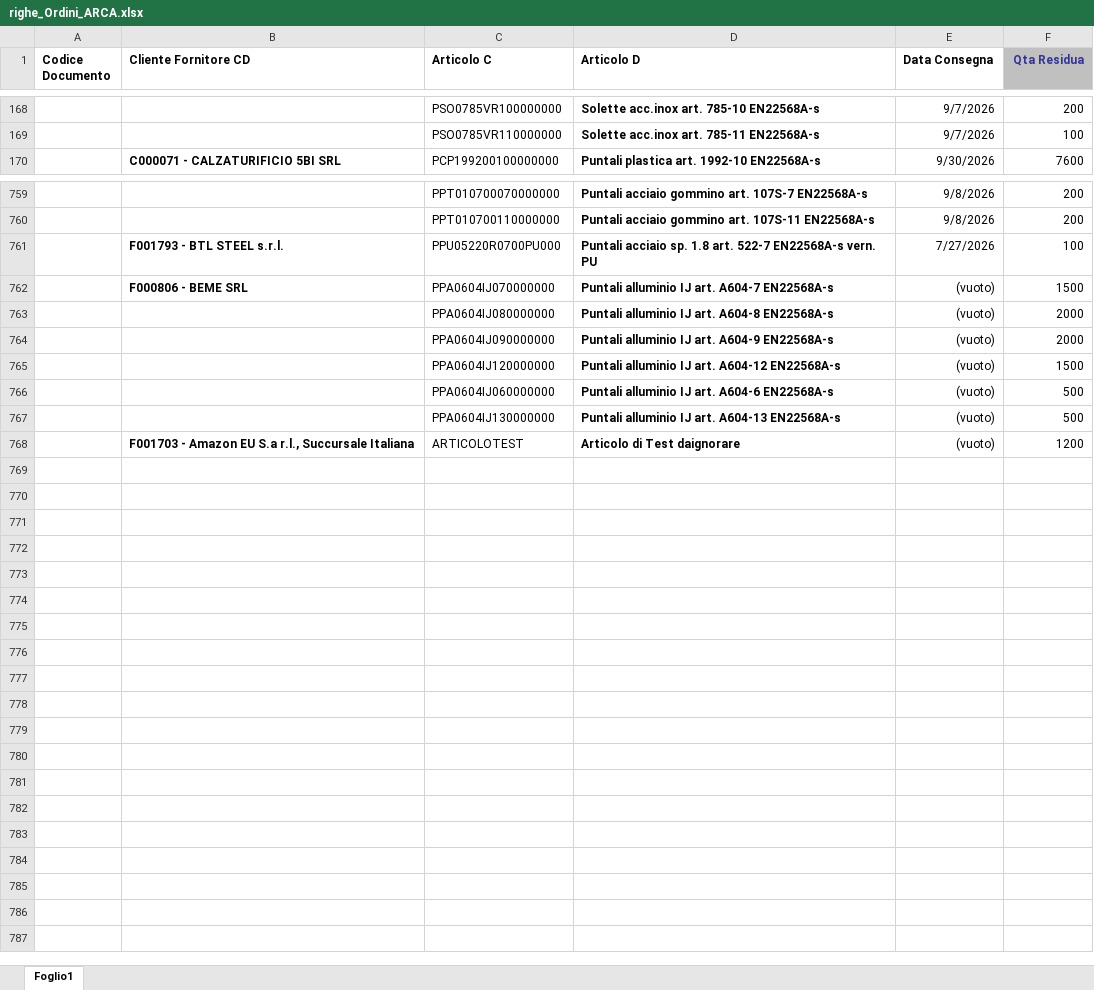
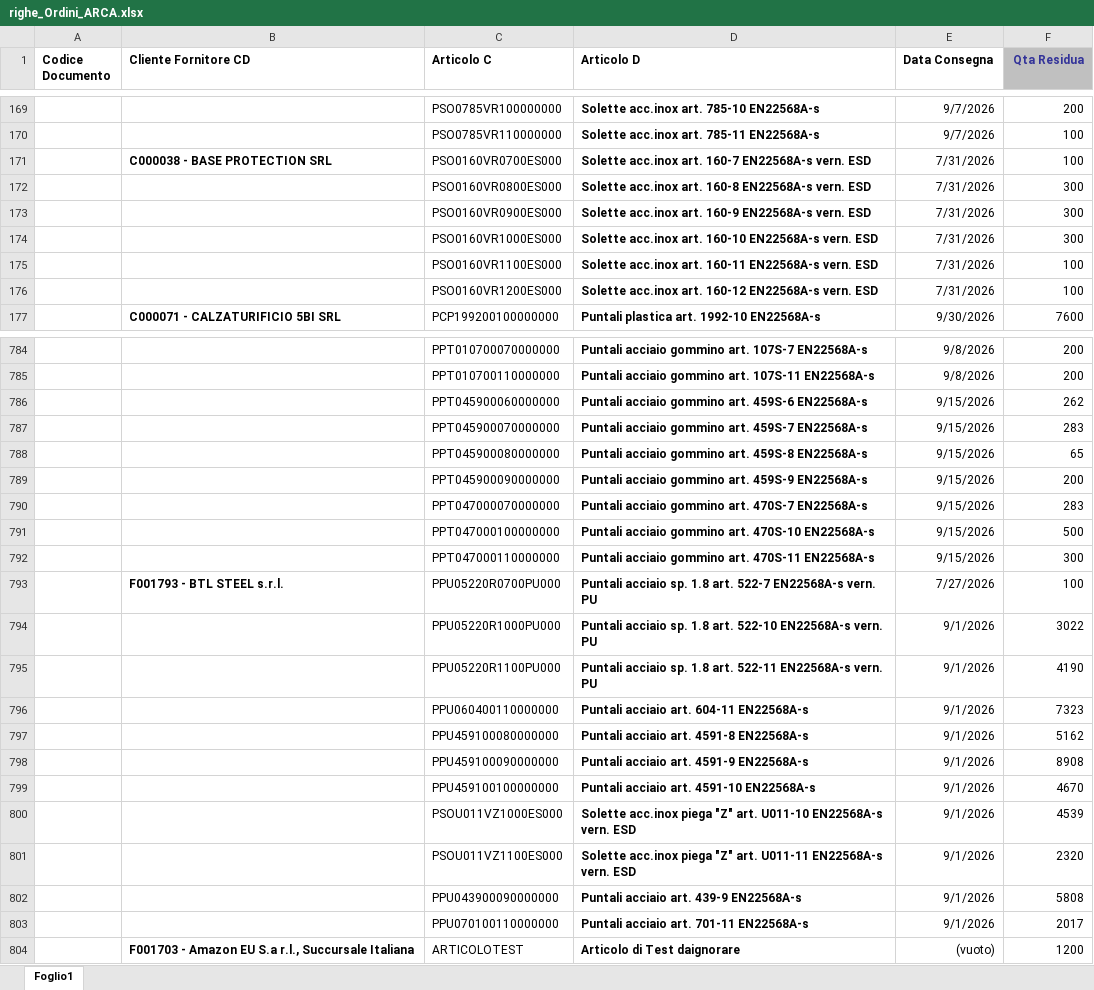
Before and after one commit to denis-safit/SAFiT, an Excel workbook: righe_Ordini_ARCA.xlsx, sheet Foglio1, drawn as a sheet; only a part is shown, gaps mark what is left out; values as stored, in another font and other column widths than the file's, no borders; removed rows and columns are numbered as before the commit, all else as after; the diff covers the shown part only; the diff names each change by its address in the sheet, - before the commit and + after, or states it on an @@ line.

```diff
--- a/righe_Ordini_ARCA.xlsx (sheet Foglio1)
+++ b/righe_Ordini_ARCA.xlsx (sheet Foglio1)
+row 171:  | C000038 - BASE PROTECTION SRL | PSO0160VR0700ES000 | Solette acc.inox art. 160-7 EN22568A-s vern. ESD | 7/31/2026 | 100
+row 172:  |  | PSO0160VR0800ES000 | Solette acc.inox art. 160-8 EN22568A-s vern. ESD | 7/31/2026 | 300
+row 173:  |  | PSO0160VR0900ES000 | Solette acc.inox art. 160-9 EN22568A-s vern. ESD | 7/31/2026 | 300
+row 174:  |  | PSO0160VR1000ES000 | Solette acc.inox art. 160-10 EN22568A-s vern. ESD | 7/31/2026 | 300
+row 175:  |  | PSO0160VR1100ES000 | Solette acc.inox art. 160-11 EN22568A-s vern. ESD | 7/31/2026 | 100
+row 176:  |  | PSO0160VR1200ES000 | Solette acc.inox art. 160-12 EN22568A-s vern. ESD | 7/31/2026 | 100
+row 786:  |  | PPT045900060000000 | Puntali acciaio gommino art. 459S-6 EN22568A-s | 9/15/2026 | 262
+row 787:  |  | PPT045900070000000 | Puntali acciaio gommino art. 459S-7 EN22568A-s | 9/15/2026 | 283
+row 788:  |  | PPT045900080000000 | Puntali acciaio gommino art. 459S-8 EN22568A-s | 9/15/2026 | 65
+row 789:  |  | PPT045900090000000 | Puntali acciaio gommino art. 459S-9 EN22568A-s | 9/15/2026 | 200
+row 790:  |  | PPT047000070000000 | Puntali acciaio gommino art. 470S-7 EN22568A-s | 9/15/2026 | 283
+row 791:  |  | PPT047000100000000 | Puntali acciaio gommino art. 470S-10 EN22568A-s | 9/15/2026 | 500
+row 792:  |  | PPT047000110000000 | Puntali acciaio gommino art. 470S-11 EN22568A-s | 9/15/2026 | 300
-row 762:  | F000806 - BEME SRL | PPA0604IJ070000000 | Puntali alluminio IJ art. A604-7 EN22568A-s | (vuoto) | 1500
-row 763:  |  | PPA0604IJ080000000 | Puntali alluminio IJ art. A604-8 EN22568A-s | (vuoto) | 2000
-row 764:  |  | PPA0604IJ090000000 | Puntali alluminio IJ art. A604-9 EN22568A-s | (vuoto) | 2000
-row 765:  |  | PPA0604IJ120000000 | Puntali alluminio IJ art. A604-12 EN22568A-s | (vuoto) | 1500
-row 766:  |  | PPA0604IJ060000000 | Puntali alluminio IJ art. A604-6 EN22568A-s | (vuoto) | 500
-row 767:  |  | PPA0604IJ130000000 | Puntali alluminio IJ art. A604-13 EN22568A-s | (vuoto) | 500
+row 794:  |  | PPU05220R1000PU000 | Puntali acciaio sp. 1.8 art. 522-10 EN22568A-s vern. PU | 9/1/2026 | 3022
+row 795:  |  | PPU05220R1100PU000 | Puntali acciaio sp. 1.8 art. 522-11 EN22568A-s vern. PU | 9/1/2026 | 4190
+row 796:  |  | PPU060400110000000 | Puntali acciaio art. 604-11 EN22568A-s | 9/1/2026 | 7323
+row 797:  |  | PPU459100080000000 | Puntali acciaio art. 4591-8 EN22568A-s | 9/1/2026 | 5162
+row 798:  |  | PPU459100090000000 | Puntali acciaio art. 4591-9 EN22568A-s | 9/1/2026 | 8908
+row 799:  |  | PPU459100100000000 | Puntali acciaio art. 4591-10 EN22568A-s | 9/1/2026 | 4670
+row 800:  |  | PSOU011VZ1000ES000 | Solette acc.inox piega "Z" art. U011-10 EN22568A-s vern. ESD | 9/1/2026 | 4539
+row 801:  |  | PSOU011VZ1100ES000 | Solette acc.inox piega "Z" art. U011-11 EN22568A-s vern. ESD | 9/1/2026 | 2320
+row 802:  |  | PPU043900090000000 | Puntali acciaio art. 439-9 EN22568A-s | 9/1/2026 | 5808
+row 803:  |  | PPU070100110000000 | Puntali acciaio art. 701-11 EN22568A-s | 9/1/2026 | 2017
```
Also changed, not shown: 24 added rows, 5 removed rows and 8 edited cells elsewhere in this sheet, Avanzamento_access.xlsx, btl_istruzioni.xlsx, 4 other files.
